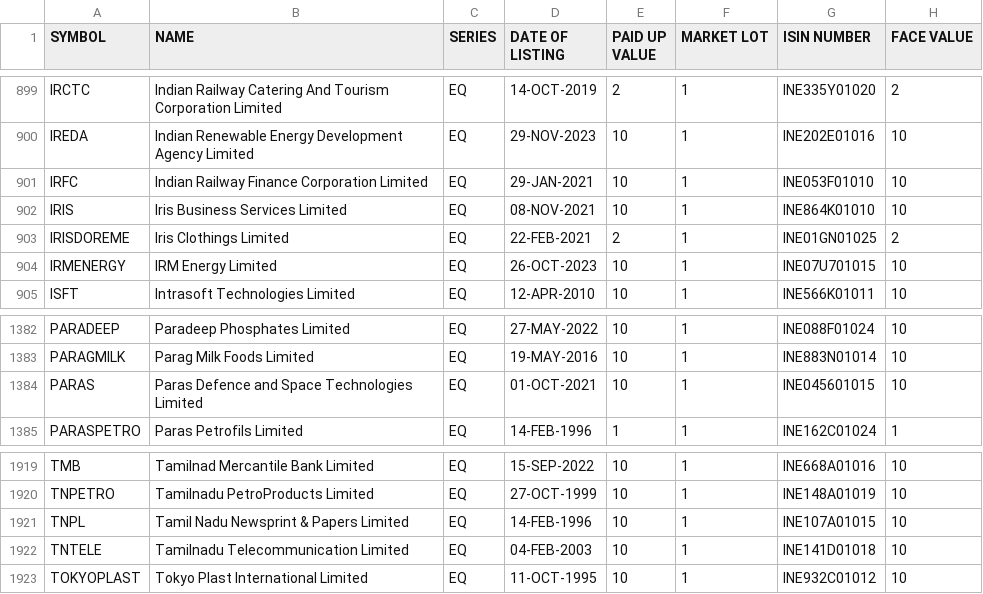
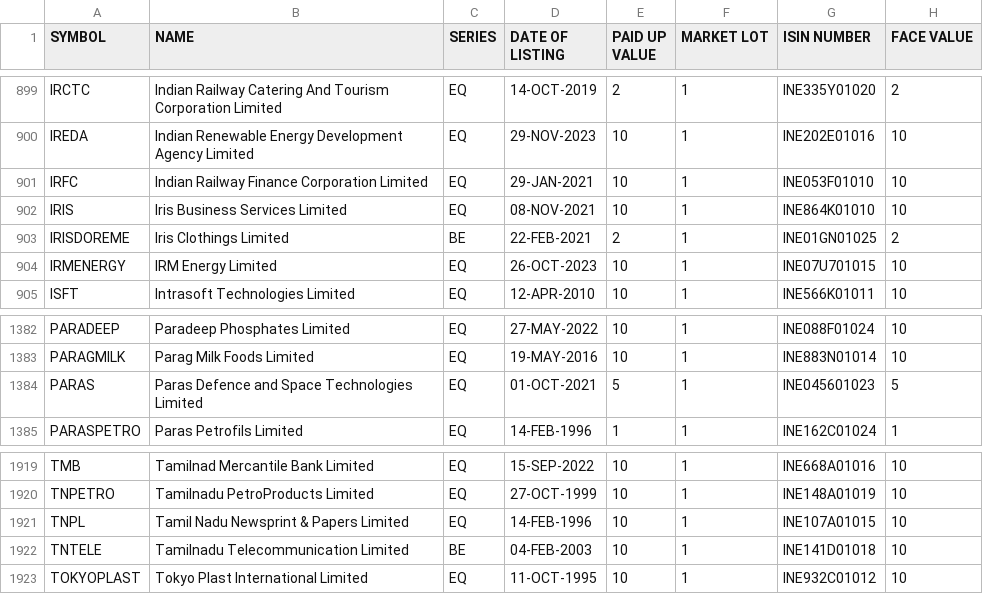
Before and after one commit to RSKPixel/finlog, a CSV file: backend/data/securities.csv, drawn as a sheet; only a part is shown, gaps mark what is left out.

```diff
--- a/backend/data/securities.csv
+++ b/backend/data/securities.csv
@@ -902,3 +902,3 @@ IRFC,Indian Railway Finance Corporation Limited,EQ,29-JAN-2021,10,1,INE053F01010
 IRIS,Iris Business Services Limited,EQ,08-NOV-2021,10,1,INE864K01010,10
-IRISDOREME,Iris Clothings Limited,EQ,22-FEB-2021,2,1,INE01GN01025,2
+IRISDOREME,Iris Clothings Limited,BE,22-FEB-2021,2,1,INE01GN01025,2
 IRMENERGY,IRM Energy Limited,EQ,26-OCT-2023,10,1,INE07U701015,10
@@ -1383,3 +1383,3 @@ PARADEEP,Paradeep Phosphates Limited,EQ,27-MAY-2022,10,1,INE088F01024,10
 PARAGMILK,Parag Milk Foods Limited,EQ,19-MAY-2016,10,1,INE883N01014,10
-PARAS,Paras Defence and Space Technologies Limited,EQ,01-OCT-2021,10,1,INE045601015,10
+PARAS,Paras Defence and Space Technologies Limited,EQ,01-OCT-2021,5,1,INE045601023,5
 PARASPETRO,Paras Petrofils Limited,EQ,14-FEB-1996,1,1,INE162C01024,1
@@ -1921,3 +1921,3 @@ TNPETRO,Tamilnadu PetroProducts Limited,EQ,27-OCT-1999,10,1,INE148A01019,10
 TNPL,Tamil Nadu Newsprint & Papers Limited,EQ,14-FEB-1996,10,1,INE107A01015,10
-TNTELE,Tamilnadu Telecommunication Limited,EQ,04-FEB-2003,10,1,INE141D01018,10
+TNTELE,Tamilnadu Telecommunication Limited,BE,04-FEB-2003,10,1,INE141D01018,10
 TOKYOPLAST,Tokyo Plast International Limited,EQ,11-OCT-1995,10,1,INE932C01012,10
```
Also changed, not shown: 3 other files.
